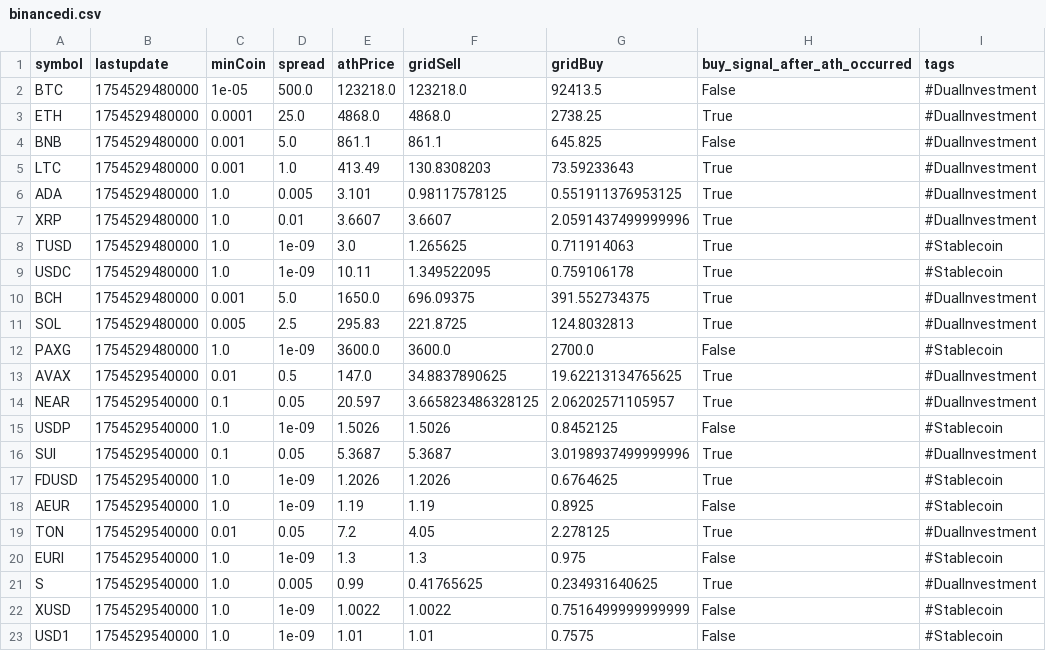
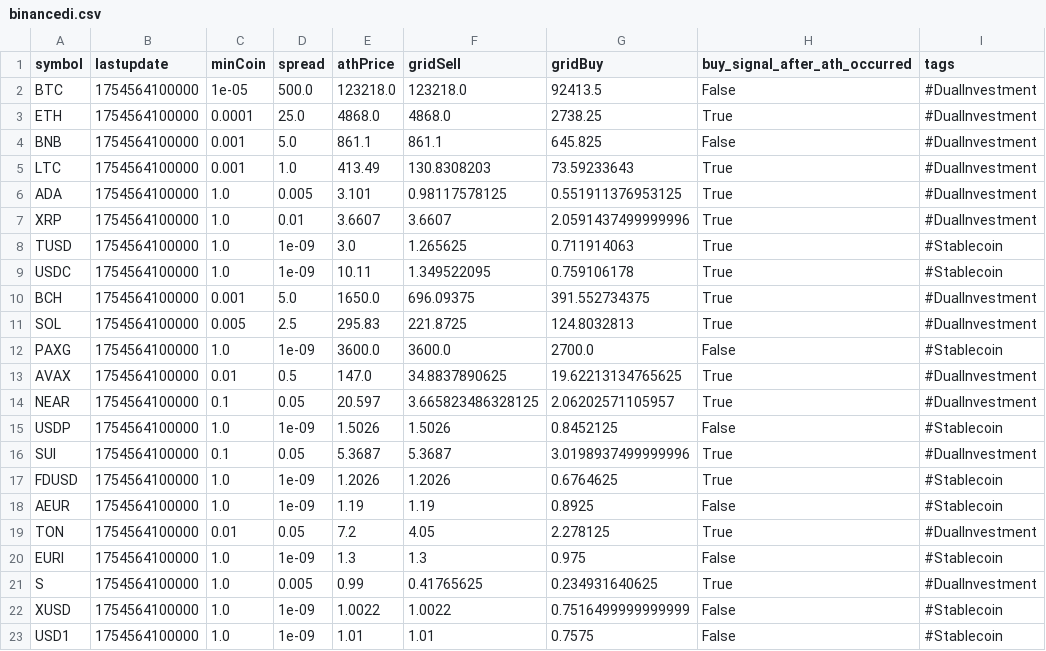
Before and after one commit to praston25/alert, a CSV file: binancedi.csv, drawn as a sheet.

Commit message:
update binance.csv

```diff
--- a/binancedi.csv
+++ b/binancedi.csv
@@ -1,23 +1,23 @@
 symbol,lastupdate,minCoin,spread,athPrice,gridSell,gridBuy,buy_signal_after_ath_occurred,tags
-BTC,1754529480000,1e-05,500.0,123218.0,123218.0,92413.5,False,#DualInvestment
-ETH,1754529480000,0.0001,25.0,4868.0,4868.0,2738.25,True,#DualInvestment
-BNB,1754529480000,0.001,5.0,861.1,861.1,645.825,False,#DualInvestment
-LTC,1754529480000,0.001,1.0,413.49,130.8308203,73.59233643,True,#DualInvestment
-ADA,1754529480000,1.0,0.005,3.101,0.98117578125,0.551911376953125,True,#DualInvestment
-XRP,1754529480000,1.0,0.01,3.6607,3.6607,2.0591437499999996,True,#DualInvestment
-TUSD,1754529480000,1.0,1e-09,3.0,1.265625,0.711914063,True,#Stablecoin
-USDC,1754529480000,1.0,1e-09,10.11,1.349522095,0.759106178,True,#Stablecoin
-BCH,1754529480000,0.001,5.0,1650.0,696.09375,391.552734375,True,#DualInvestment
-SOL,1754529480000,0.005,2.5,295.83,221.8725,124.8032813,True,#DualInvestment
-PAXG,1754529480000,1.0,1e-09,3600.0,3600.0,2700.0,False,#Stablecoin
-AVAX,1754529540000,0.01,0.5,147.0,34.8837890625,19.62213134765625,True,#DualInvestment
-NEAR,1754529540000,0.1,0.05,20.597,3.665823486328125,2.06202571105957,True,#DualInvestment
-USDP,1754529540000,1.0,1e-09,1.5026,1.5026,0.8452125,False,#Stablecoin
-SUI,1754529540000,0.1,0.05,5.3687,5.3687,3.0198937499999996,True,#DualInvestment
-FDUSD,1754529540000,1.0,1e-09,1.2026,1.2026,0.6764625,True,#Stablecoin
-AEUR,1754529540000,1.0,1e-09,1.19,1.19,0.8925,False,#Stablecoin
-TON,1754529540000,0.01,0.05,7.2,4.05,2.278125,True,#DualInvestment
-EURI,1754529540000,1.0,1e-09,1.3,1.3,0.975,False,#Stablecoin
-S,1754529540000,1.0,0.005,0.99,0.41765625,0.234931640625,True,#DualInvestment
-XUSD,1754529540000,1.0,1e-09,1.0022,1.0022,0.7516499999999999,False,#Stablecoin
-USD1,1754529540000,1.0,1e-09,1.01,1.01,0.7575,False,#Stablecoin
+BTC,1754564100000,1e-05,500.0,123218.0,123218.0,92413.5,False,#DualInvestment
+ETH,1754564100000,0.0001,25.0,4868.0,4868.0,2738.25,True,#DualInvestment
+BNB,1754564100000,0.001,5.0,861.1,861.1,645.825,False,#DualInvestment
+LTC,1754564100000,0.001,1.0,413.49,130.8308203,73.59233643,True,#DualInvestment
+ADA,1754564100000,1.0,0.005,3.101,0.98117578125,0.551911376953125,True,#DualInvestment
+XRP,1754564100000,1.0,0.01,3.6607,3.6607,2.0591437499999996,True,#DualInvestment
+TUSD,1754564100000,1.0,1e-09,3.0,1.265625,0.711914063,True,#Stablecoin
+USDC,1754564100000,1.0,1e-09,10.11,1.349522095,0.759106178,True,#Stablecoin
+BCH,1754564100000,0.001,5.0,1650.0,696.09375,391.552734375,True,#DualInvestment
+SOL,1754564100000,0.005,2.5,295.83,221.8725,124.8032813,True,#DualInvestment
+PAXG,1754564100000,1.0,1e-09,3600.0,3600.0,2700.0,False,#Stablecoin
+AVAX,1754564100000,0.01,0.5,147.0,34.8837890625,19.62213134765625,True,#DualInvestment
+NEAR,1754564100000,0.1,0.05,20.597,3.665823486328125,2.06202571105957,True,#DualInvestment
+USDP,1754564100000,1.0,1e-09,1.5026,1.5026,0.8452125,False,#Stablecoin
+SUI,1754564100000,0.1,0.05,5.3687,5.3687,3.0198937499999996,True,#DualInvestment
+FDUSD,1754564100000,1.0,1e-09,1.2026,1.2026,0.6764625,True,#Stablecoin
+AEUR,1754564100000,1.0,1e-09,1.19,1.19,0.8925,False,#Stablecoin
+TON,1754564100000,0.01,0.05,7.2,4.05,2.278125,True,#DualInvestment
+EURI,1754564100000,1.0,1e-09,1.3,1.3,0.975,False,#Stablecoin
+S,1754564100000,1.0,0.005,0.99,0.41765625,0.234931640625,True,#DualInvestment
+XUSD,1754564100000,1.0,1e-09,1.0022,1.0022,0.7516499999999999,False,#Stablecoin
+USD1,1754564100000,1.0,1e-09,1.01,1.01,0.7575,False,#Stablecoin
```
